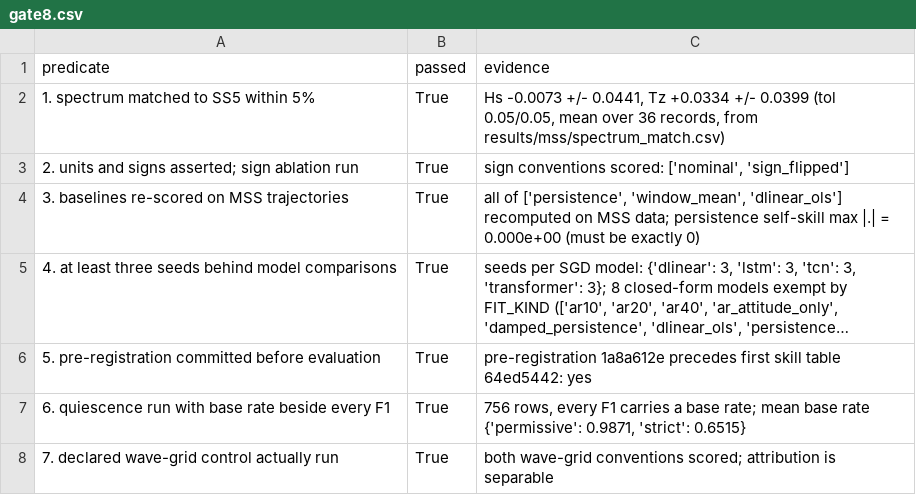
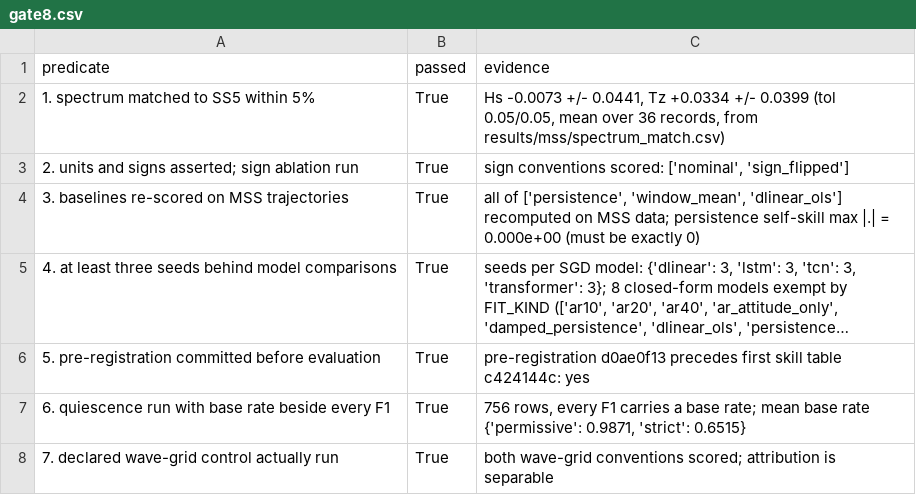
Before and after one commit to kbasak01/deck-motion-forecast, a CSV file: results/mss/gate8.csv, drawn as a sheet; long unchanged cells end in …; the diff names each change by its address in the sheet, - before the commit and + after, or states it on an @@ line.

```diff
--- a/results/mss/gate8.csv
+++ b/results/mss/gate8.csv
-C6 (evidence): pre-registration 1a8a612e precedes first skill table 64ed5442: yes
+C6 (evidence): pre-registration d0ae0f13 precedes first skill table c424144c: yes
```
